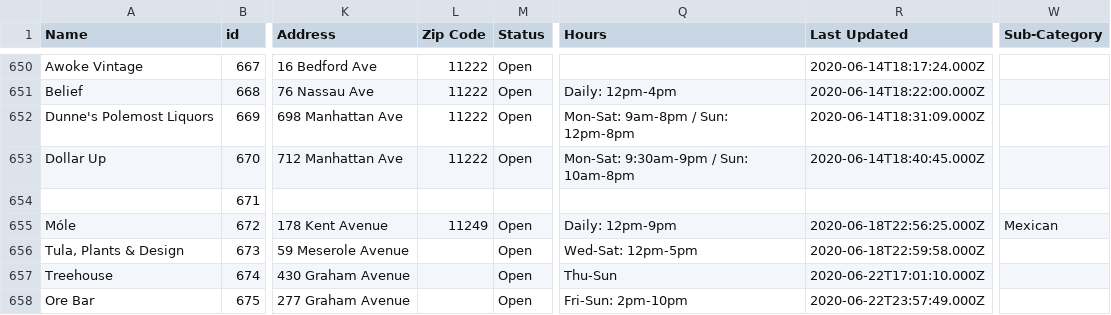
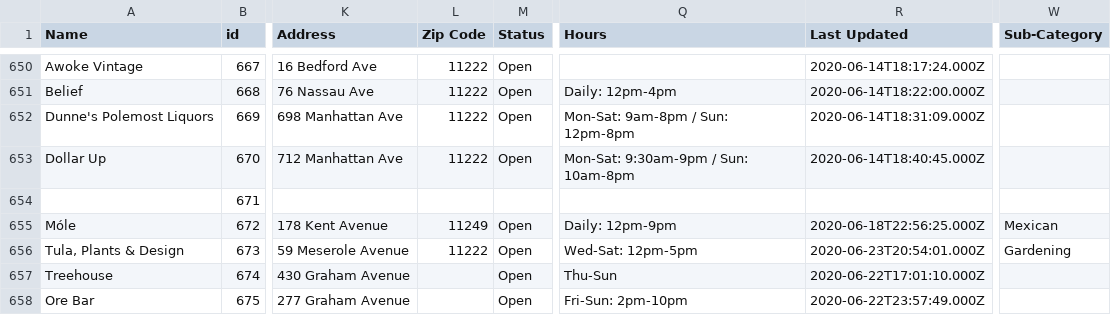
Before and after one commit to BetaNYC/open-business-directory, a CSV file: data/rows.csv, drawn as a sheet; only a part is shown, gaps mark what is left out; the diff names each change by its address in the sheet, - before the commit and + after, or states it on an @@ line.

Commit message:
Update rows.csv

```diff
--- a/data/rows.csv
+++ b/data/rows.csv
-L656 (Zip Code): (empty)
+L656 (Zip Code): 11222
-R656 (Last Updated): 2020-06-18T22:59:58.000Z
+R656 (Last Updated): 2020-06-23T20:54:01.000Z
-W656 (Sub-Category): (empty)
+W656 (Sub-Category): Gardening
```
